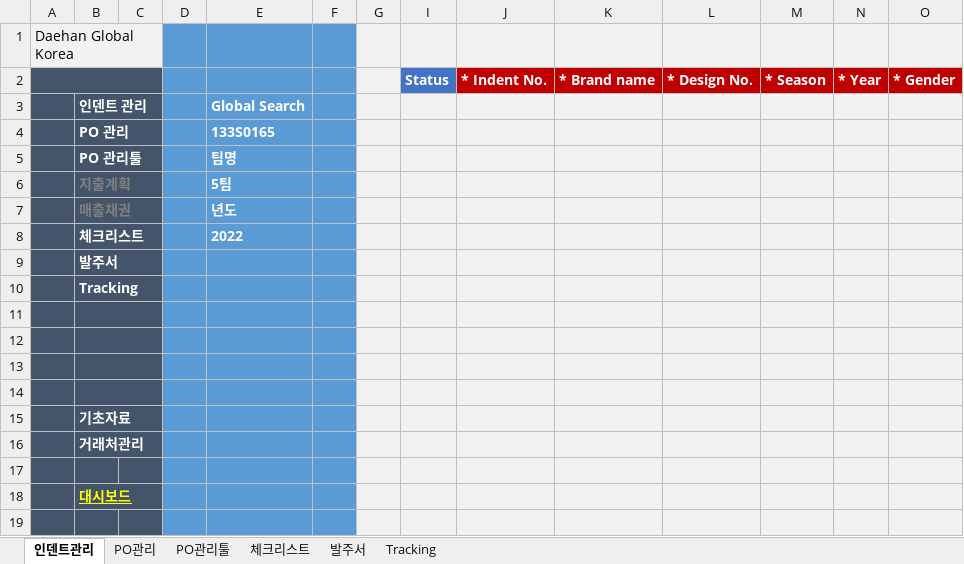
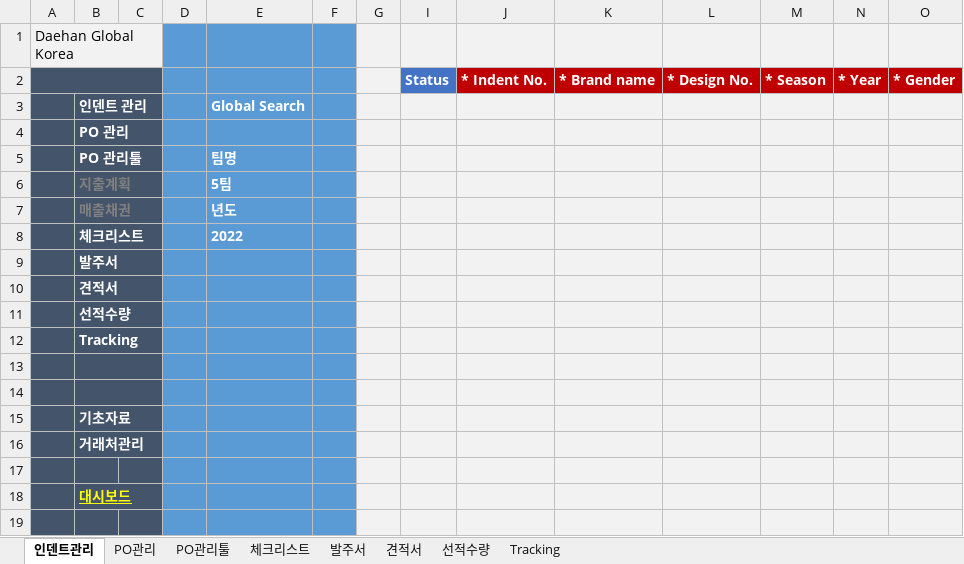
Before and after one commit to Lindo79/Trainning, an Excel workbook: Legacy System.xlsm, sheet 인덴트관리, drawn as a sheet; only a part is shown; values as stored, in another font and other column widths than the file's, no borders; charts and pictures and conditional formats not drawn; removed rows and columns are numbered as before the commit, all else as after; rows hold the shown columns only; the diff names each change by its address in the sheet, - before the commit and + after, or states it on an @@ line.

```diff
--- a/Legacy System.xlsm (sheet 인덴트관리)
+++ b/Legacy System.xlsm (sheet 인덴트관리)
+sheet tab: 견적서
+sheet tab: 선적수량
-E4: 133S0165
+E4: (empty)
+row 10:  | 견적서
+row 11:  | 선적수량
-row 11: (empty)
-row 12: (empty)
```
Also changed, not shown: sheet Tracking, sheet 발주서, sheet 체크리스트, sheet PO관리툴, sheet PO관리, hidden cells, charts or pictures, 1 other file.
